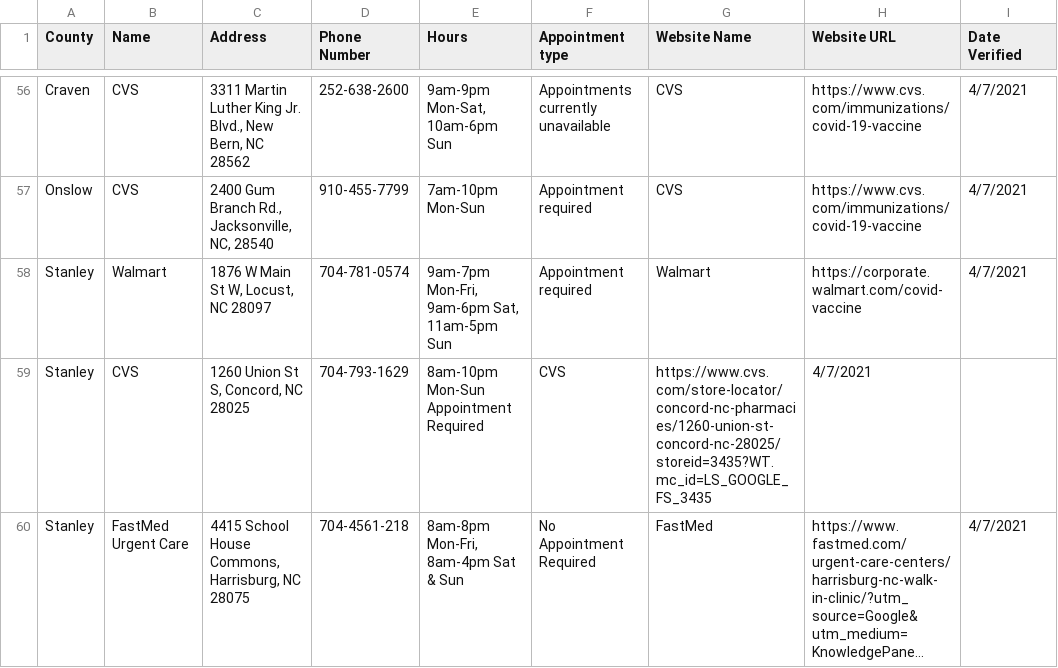
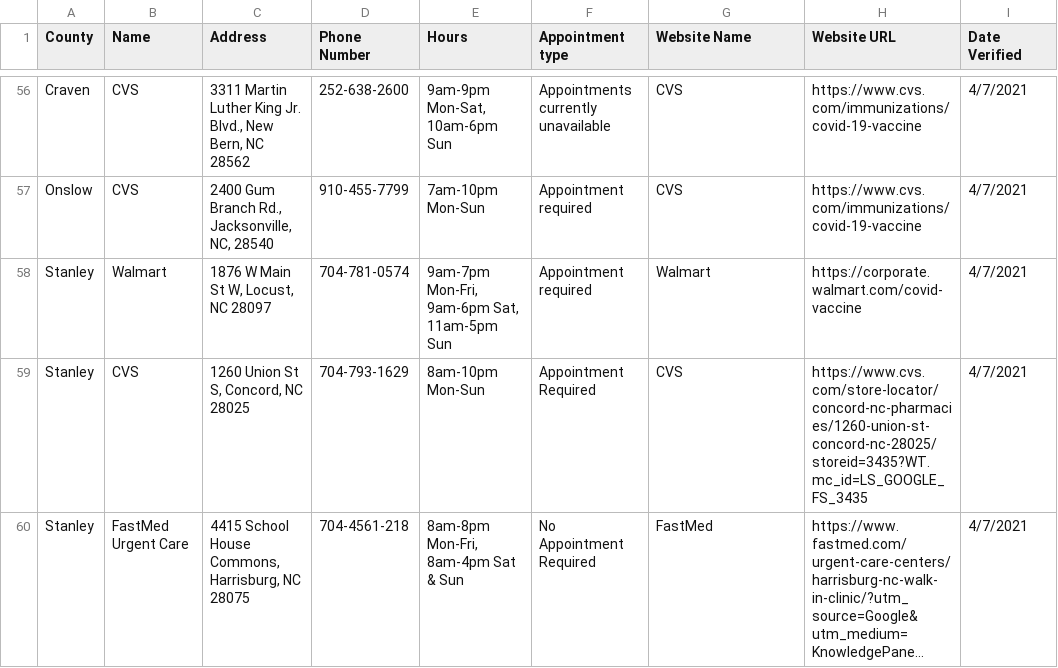
Before and after one commit to electricgull/findmyvaxnc, a CSV file: findmyvaxnc/docs/locations.csv, drawn as a sheet; only a part is shown, gaps mark what is left out; long unchanged cells end in …; the diff names each change by its address in the sheet, - before the commit and + after, or states it on an @@ line.

Commit message:
fixed entry

```diff
--- a/findmyvaxnc/docs/locations.csv
+++ b/findmyvaxnc/docs/locations.csv
-E59 (Hours): 8am-10pm Mon-Sun Appointment Required
+E59 (Hours): 8am-10pm Mon-Sun
-F59 (Appointment type): CVS
+F59 (Appointment type): Appointment Required
-G59 (Website Name): https://www.cvs.com/store-locator/concord-nc-pharmacies/1260-union-st-concord-nc-28025/storeid=3435?WT.mc_id=LS_GOOGLE_FS_3435
+G59 (Website Name): CVS
-H59 (Website URL): 4/7/2021
+H59 (Website URL): https://www.cvs.com/store-locator/concord-nc-pharmacies/1260-union-st-concord-nc-28025/storeid=3435?WT.mc_id=LS_GOOGLE_FS_3435
-I59 (Date Verified): (empty)
+I59 (Date Verified): 4/7/2021
```
